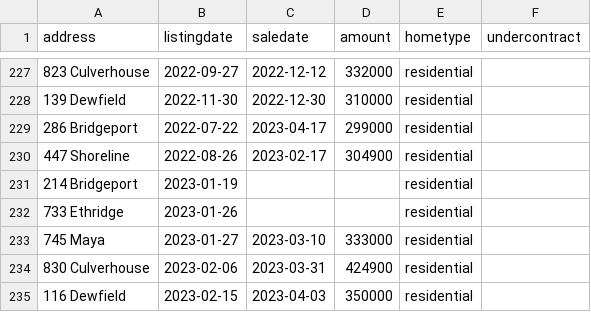
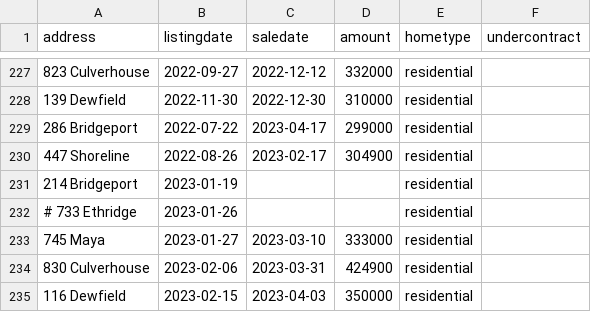
Before and after one commit to robhanssen/glenlake-homesales, a CSV file: sources/homesalesdata-source.csv, drawn as a sheet; only a part is shown, gaps mark what is left out.

Commit message:
removed listing

```diff
--- a/sources/homesalesdata-source.csv
+++ b/sources/homesalesdata-source.csv
@@ -231,3 +231,3 @@
 214 Bridgeport,2023-01-19,,,residential,
-733 Ethridge,2023-01-26,,,residential,
+# 733 Ethridge,2023-01-26,,,residential,
 745 Maya,2023-01-27,2023-03-10,333000,residential,
```
